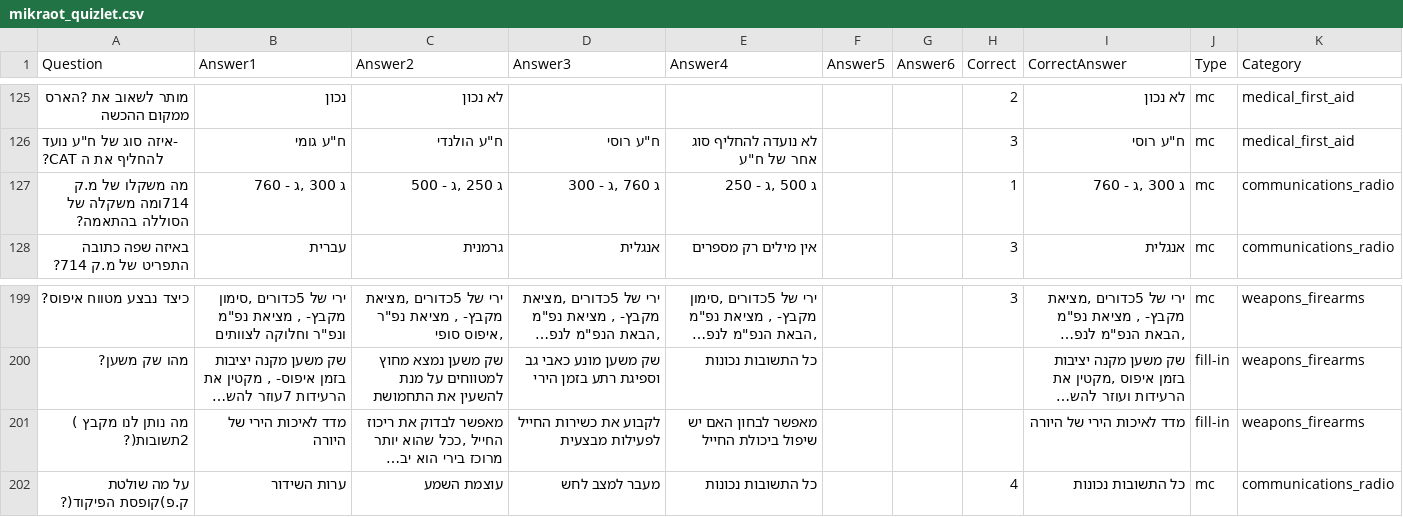
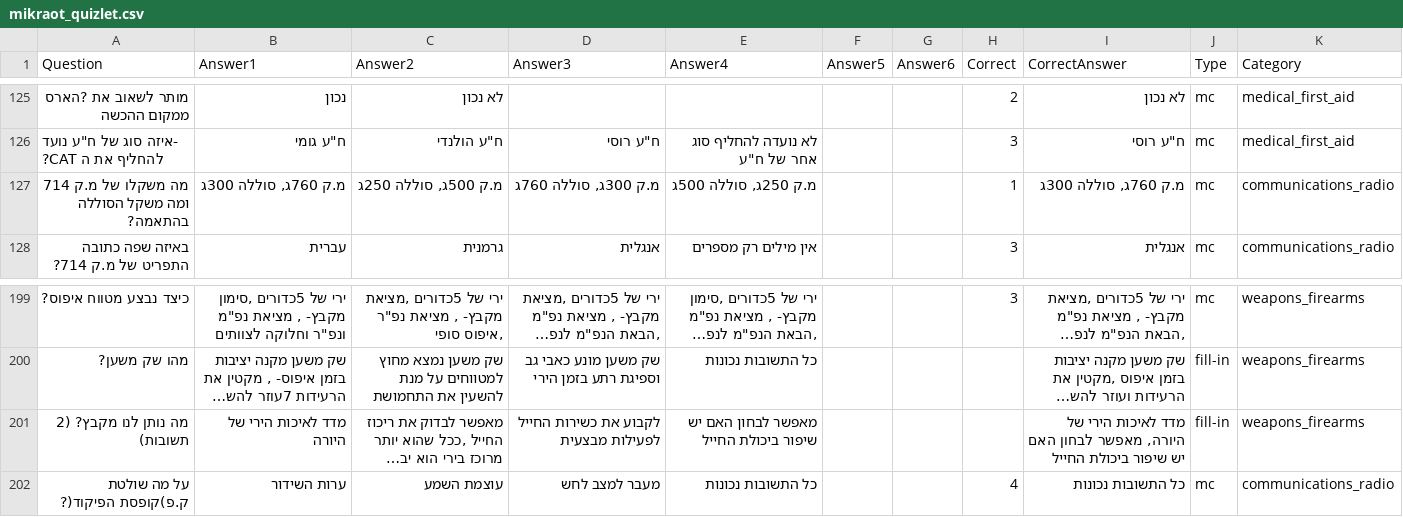
Before and after one commit to FoyerD/mikraot_dataset, a CSV file: csv/mikraot_quizlet.csv, drawn as a sheet; only a part is shown, gaps mark what is left out; long unchanged cells end in …; the diff names each change by its address in the sheet, - before the commit and + after, or states it on an @@ line.

```diff
--- a/csv/mikraot_quizlet.csv
+++ b/csv/mikraot_quizlet.csv
-A127 (Question): מה משקלו של מ.ק 714ומה משקלה של הסוללה בהתאמה?
+A127 (Question): מה משקלו של מ.ק 714 ומה משקל הסוללה בהתאמה?
-B127 (Answer1): ג 300 ,ג - 760
+B127 (Answer1): מ.ק 760ג, סוללה 300ג
-C127 (Answer2): ג 250 ,ג - 500
+C127 (Answer2): מ.ק 500ג, סוללה 250ג
-D127 (Answer3): ג 760 ,ג - 300
+D127 (Answer3): מ.ק 300ג, סוללה 760ג
-E127 (Answer4): ג 500 ,ג - 250
+E127 (Answer4): מ.ק 250ג, סוללה 500ג
-I127 (CorrectAnswer): ג 300 ,ג - 760
+I127 (CorrectAnswer): מ.ק 760ג, סוללה 300ג
-A201 (Question): מה נותן לנו מקבץ ) 2תשובות(?
+A201 (Question): מה נותן לנו מקבץ? (2 תשובות)
-E201 (Answer4): מאפשר לבחון האם יש שיפול ביכולת החייל
+E201 (Answer4): מאפשר לבחון האם יש שיפור ביכולת החייל
-I201 (CorrectAnswer): מדד לאיכות הירי של היורה
+I201 (CorrectAnswer): מדד לאיכות הירי של היורה, מאפשר לבחון האם יש שיפור ביכולת החייל
```
Also changed, not shown: csv/mikraot_qa.csv, 13 other files.
